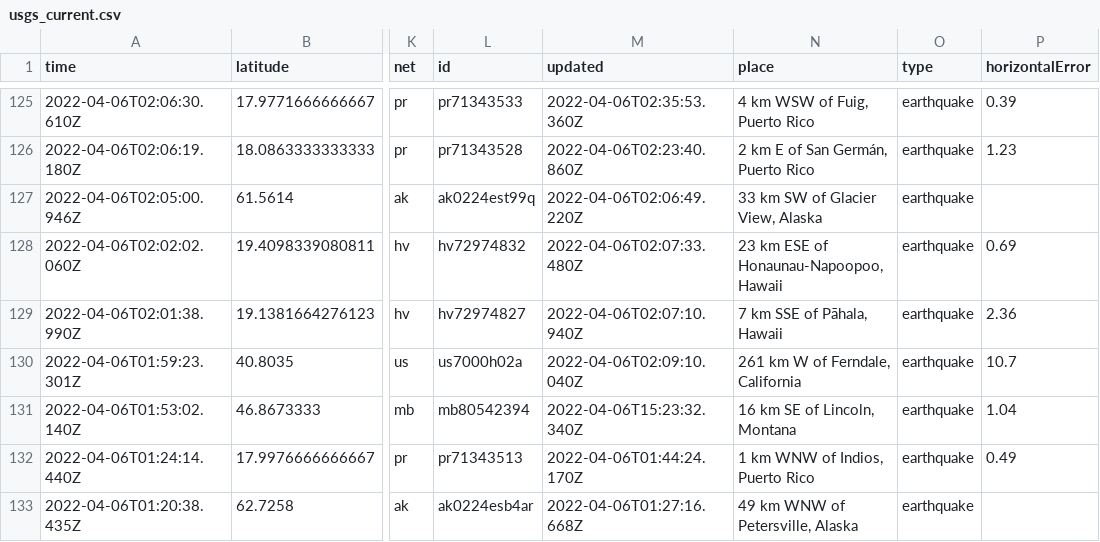
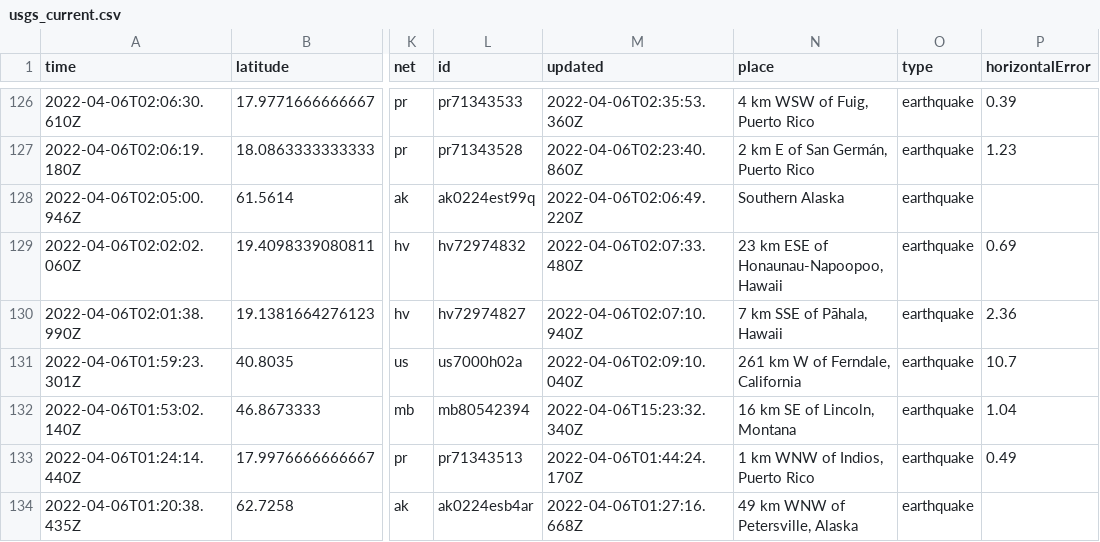
Before and after one commit to invisibae/nicar22-github-actions, a CSV file: usgs_current.csv, drawn as a sheet; only a part is shown, gaps mark what is left out; addresses are those after the commit; the diff covers the shown part only; the diff names each change by its address in the sheet, - before the commit and + after, or states it on an @@ line.

```diff
--- a/usgs_current.csv
+++ b/usgs_current.csv
-N128 (place): 33 km SW of Glacier View, Alaska
+N128 (place): Southern Alaska
```
Also changed, not shown: 1 added row, 2 removed rows and 10 edited cells elsewhere in this file, 1 other file.
